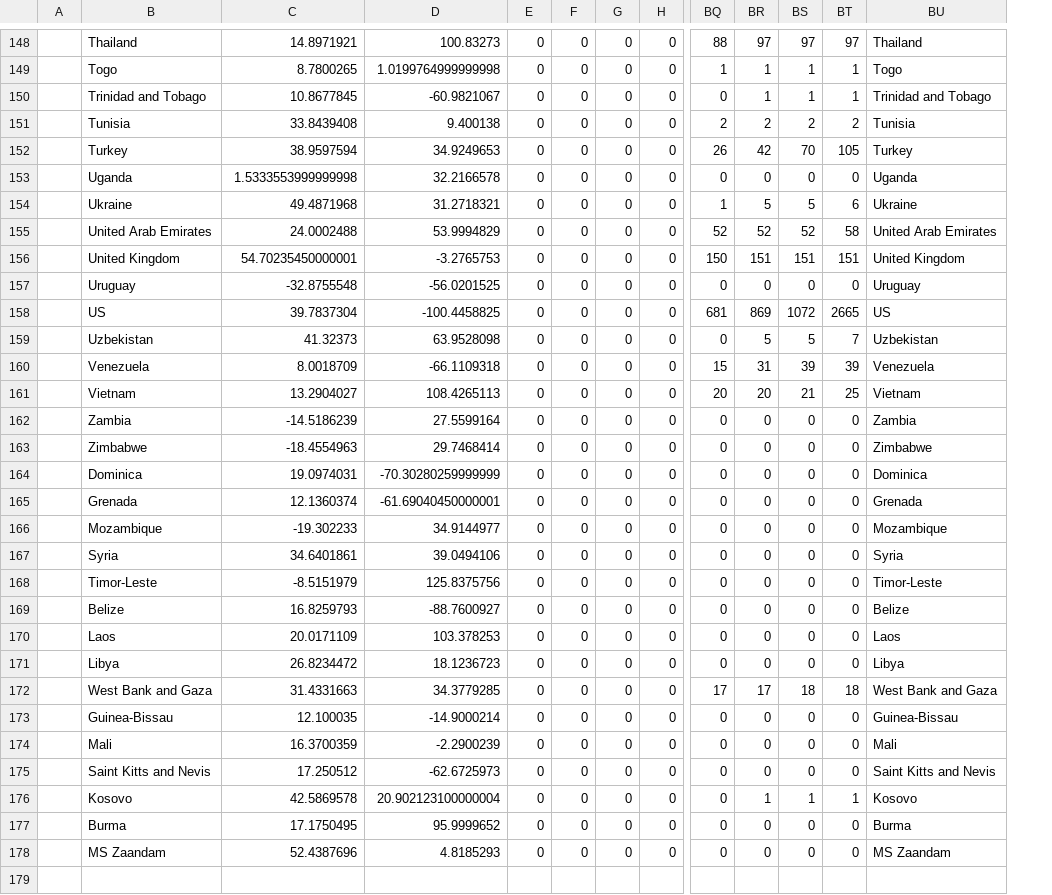
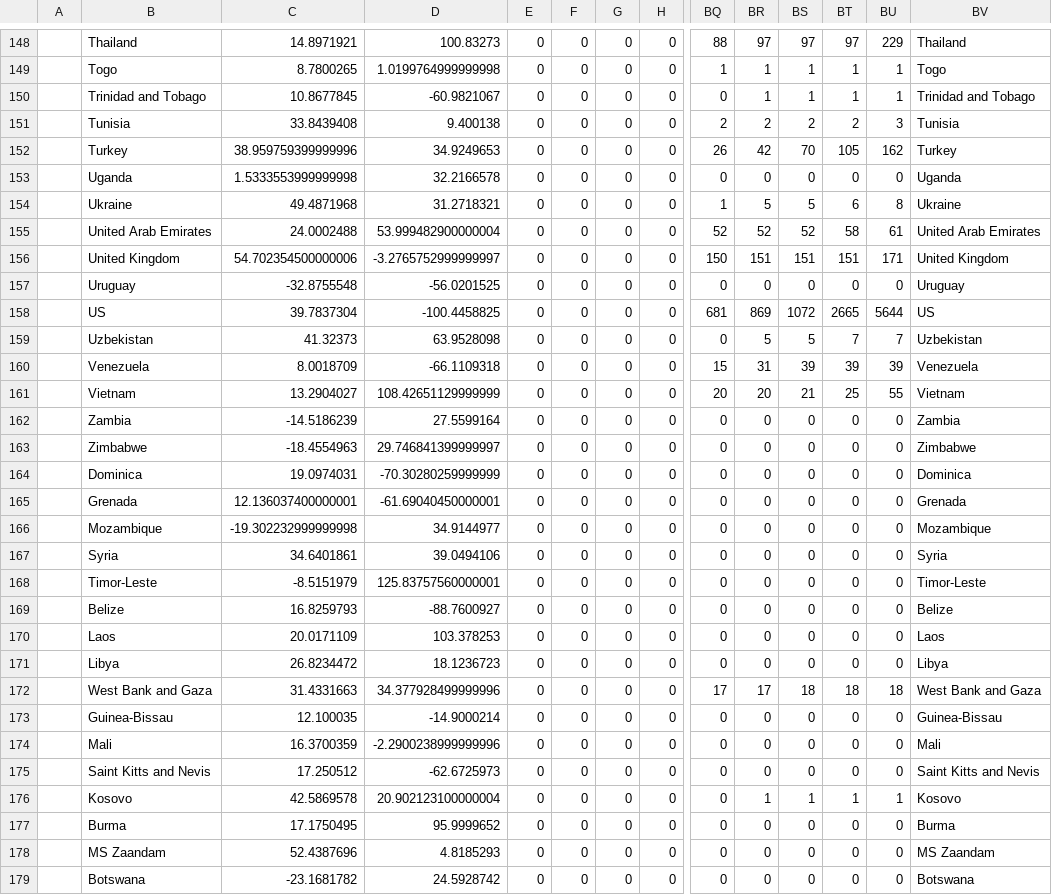
Before and after one commit to addenergyx/coronavirus-tracker, a CSV file: recovered.csv, drawn as a sheet; only a part is shown, gaps mark what is left out; rows hold the shown columns only; the diff covers the shown part only; the diff names each change by its address in the sheet, - before the commit and + after, or states it on an @@ line.

```diff
--- a/recovered.csv
+++ b/recovered.csv
+column BU, rows 148-178: 229 | 1 | 1 | 3 | 162 | 0 | 8 | 61 | 171 | 0 | 5644 | 7 | 39 | 55 | 0 | 0 | 0 | 0 | 0 | 0 | 0 | 0 | 0 | 0 | 18 | 0 | 0 | 0 | 1 | 0 | 0
-C152: 38.9597594
+C152: 38.959759399999996
-D155: 53.9994829
+D155: 53.999482900000004
-C156: 54.70235450000001
+C156: 54.702354500000006
-D156: -3.2765753
+D156: -3.2765752999999997
-D161: 108.4265113
+D161: 108.42651129999999
-D163: 29.7468414
+D163: 29.746841399999997
-C165: 12.1360374
+C165: 12.136037400000001
-C166: -19.302233
+C166: -19.302232999999998
-D168: 125.8375756
+D168: 125.83757560000001
-D172: 34.3779285
+D172: 34.377928499999996
-D174: -2.2900239
+D174: -2.2900238999999996
+row 179:  | Botswana | -23.1681782 | 24.5928742 | 0 | 0 | 0 | 0 | 0 | 0 | 0 | 0 | 0 | Botswana
```
Also changed, not shown: 68 edited cells elsewhere in this file, confirmed.csv, deaths.csv, 1 other file.
